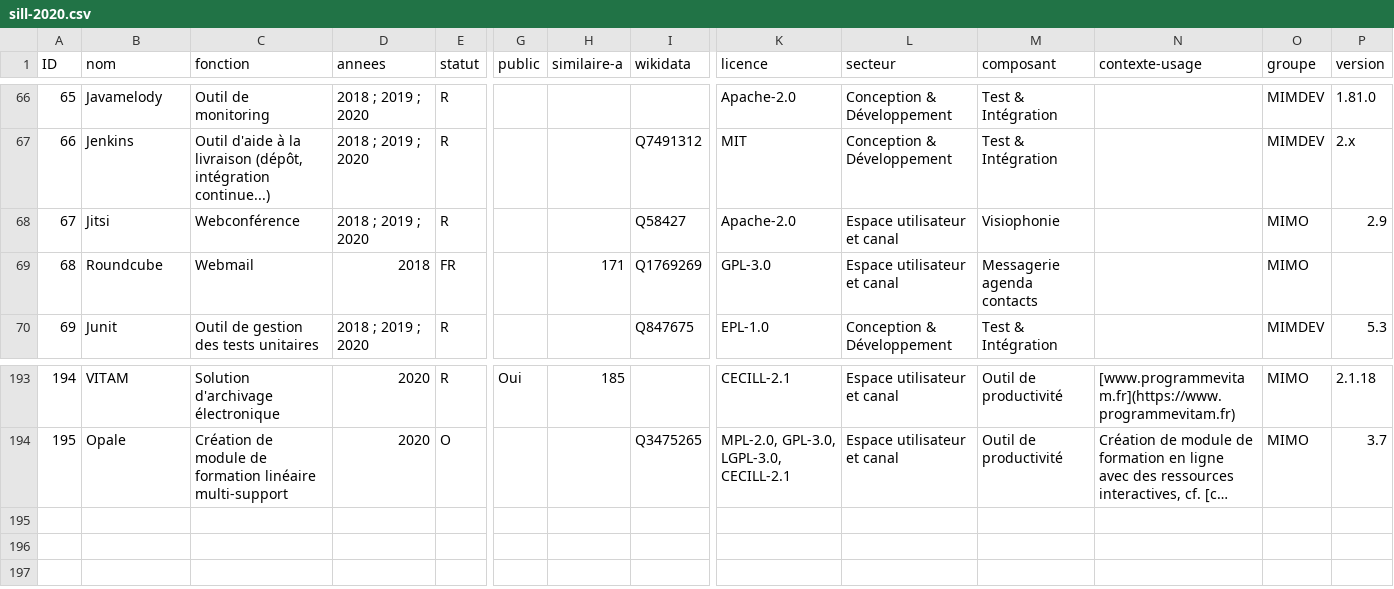
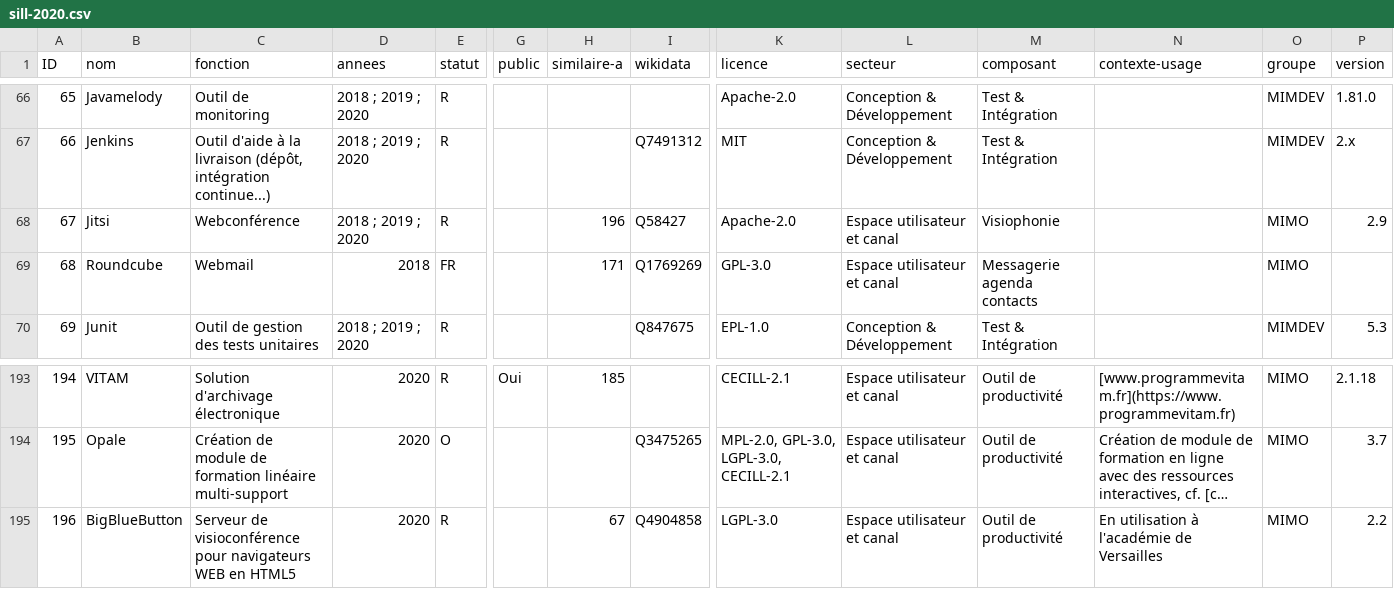
Before and after one commit to dzc34/sill, a CSV file: 2020/sill-2020.csv, drawn as a sheet; only a part is shown, gaps mark what is left out; long unchanged cells end in …; rows hold the shown columns only; the diff names each change by its address in the sheet, - before the commit and + after, or states it on an @@ line.

Commit message:
Ajout de BigBlueButton

```diff
--- a/2020/sill-2020.csv
+++ b/2020/sill-2020.csv
-H68 (similaire-a): (empty)
+H68 (similaire-a): 196
+row 195: 196 | BigBlueButton | Serveur de visioconférence pour navigateurs WEB en HTML5 | 2020 | R |  | 67 | Q4904858 | LGPL-3.0 | Espace utilisateur et canal | Outil de productivité | En utilisation à l'académie de Versailles | MIMO | 2.2
```
Also changed, not shown: 2020/sill-updates.csv.
